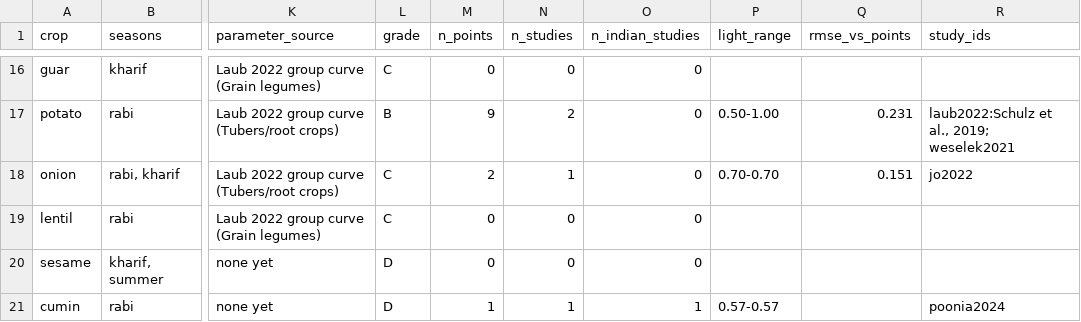
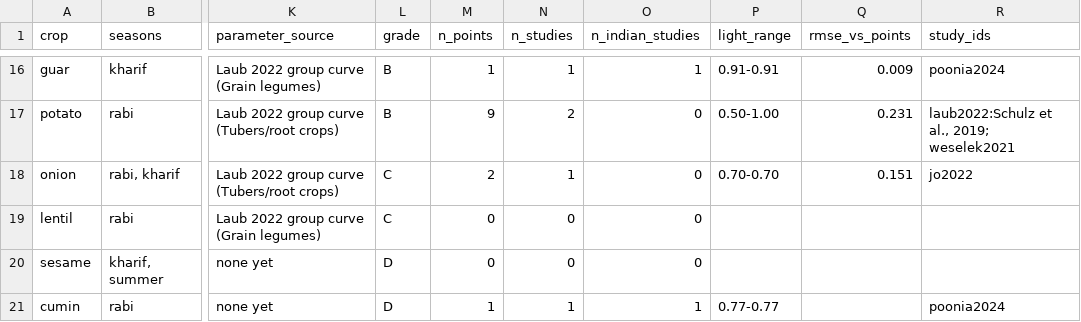
Before and after one commit to harshilsaini26/AgriPV-Designer-Tool, a CSV file: research/09_crop_shade_response/parameters/crop_parameters_draft.csv, drawn as a sheet; only a part is shown, gaps mark what is left out; the diff covers the shown part only; the diff names each change by its address in the sheet, - before the commit and + after, or states it on an @@ line.

```diff
--- a/research/09_crop_shade_response/parameters/crop_parameters_draft.csv
+++ b/research/09_crop_shade_response/parameters/crop_parameters_draft.csv
-L16 (grade): C
+L16 (grade): B
-M16 (n_points): 0
+M16 (n_points): 1
-N16 (n_studies): 0
+N16 (n_studies): 1
-O16 (n_indian_studies): 0
+O16 (n_indian_studies): 1
-P16 (light_range): (empty)
+P16 (light_range): 0.91-0.91
-Q16 (rmse_vs_points): (empty)
+Q16 (rmse_vs_points): 0.009
-R16 (study_ids): (empty)
+R16 (study_ids): poonia2024
-P21 (light_range): 0.57-0.57
+P21 (light_range): 0.77-0.77
```
Also changed, not shown: 29 edited cells elsewhere in this file, research/09_crop_shade_response/extraction/shade_response_extraction.csv, 5 other files.
